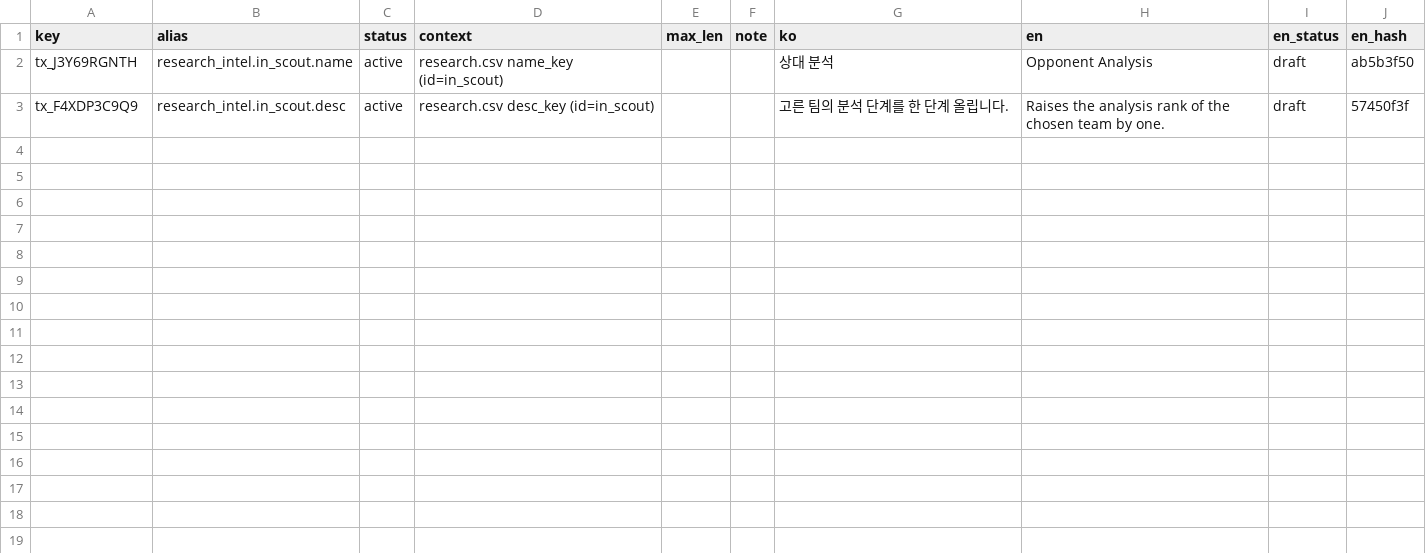
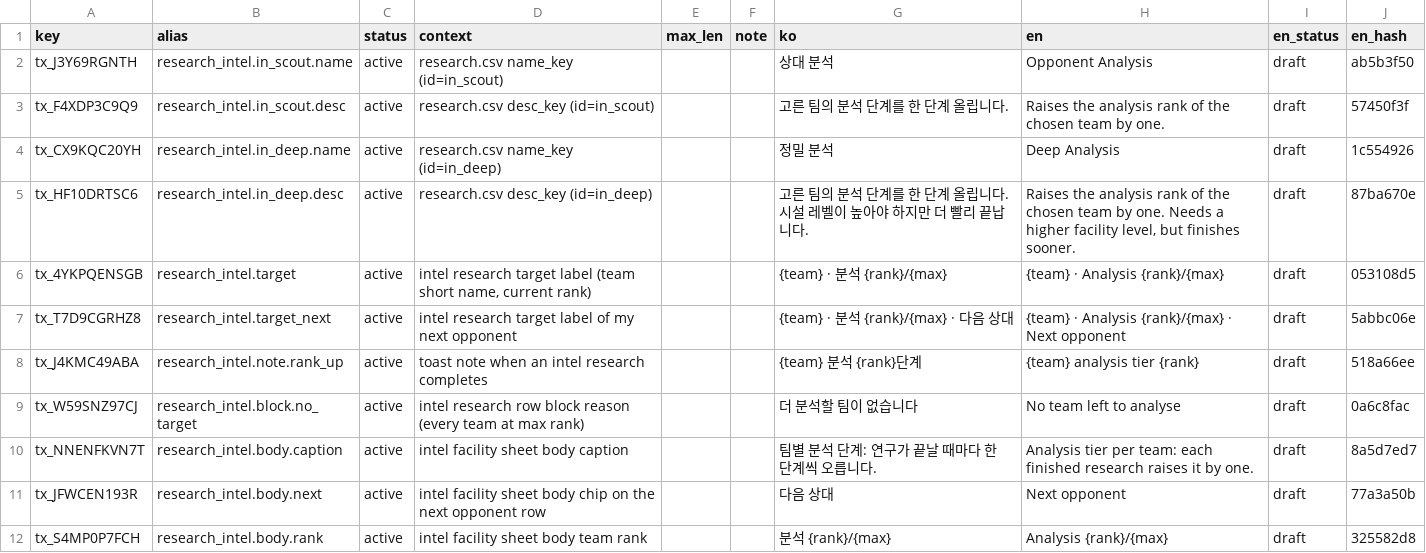
Before and after one commit to toniqat/esports-manager, a CSV file: data/l10n/src/research_intel.csv, drawn as a sheet.

```diff
--- a/data/l10n/src/research_intel.csv
+++ b/data/l10n/src/research_intel.csv
@@ -3 +3,10 @@ tx_J3Y69RGNTH,research_intel.in_scout.name,active,research.csv name_key (id=in_s
 tx_F4XDP3C9Q9,research_intel.in_scout.desc,active,research.csv desc_key (id=in_scout),,,고른 팀의 분석 단계를 한 단계 올립니다.,Raises the analysis rank of the chosen team by one.,draft,57450f3f
+tx_CX9KQC20YH,research_intel.in_deep.name,active,research.csv name_key (id=in_deep),,,정밀 분석,Deep Analysis,draft,1c554926
+tx_HF10DRTSC6,research_intel.in_deep.desc,active,research.csv desc_key (id=in_deep),,,고른 팀의 분석 단계를 한 단계 올립니다. 시설 레벨이 높아야 하지만 더 빨리 끝납니다.,"Raises the analysis rank of the chosen team by one. Needs a higher facility level, but finishes sooner.",draft,87ba670e
+tx_4YKPQENSGB,research_intel.target,active,"intel research target label (team short name, current rank)",,,{team} · 분석 {rank}/{max},{team} · Analysis {rank}/{max},draft,053108d5
+tx_T7D9CGRHZ8,research_intel.target_next,active,intel research target label of my next opponent,,,{team} · 분석 {rank}/{max} · 다음 상대,{team} · Analysis {rank}/{max} · Next opponent,draft,5abbc06e
+tx_J4KMC49ABA,research_intel.note.rank_up,active,toast note when an intel research completes,,,{team} 분석 {rank}단계,{team} analysis tier {rank},draft,518a66ee
+tx_W59SNZ97CJ,research_intel.block.no_target,active,intel research row block reason (every team at max rank),,,더 분석할 팀이 없습니다,No team left to analyse,draft,0a6c8fac
+tx_NNENFKVN7T,research_intel.body.caption,active,intel facility sheet body caption,,,팀별 분석 단계: 연구가 끝날 때마다 한 단계씩 오릅니다.,Analysis tier per team: each finished research raises it by one.,draft,8a5d7ed7
+tx_JFWCEN193R,research_intel.body.next,active,intel facility sheet body chip on the next opponent row,,,다음 상대,Next opponent,draft,77a3a50b
+tx_S4MP0P7FCH,research_intel.body.rank,active,intel facility sheet body team rank,,,분석 {rank}/{max},Analysis {rank}/{max},draft,325582d8
```
Also changed, not shown: data/csv/const.csv, data/csv/research.csv, 19 other files.
